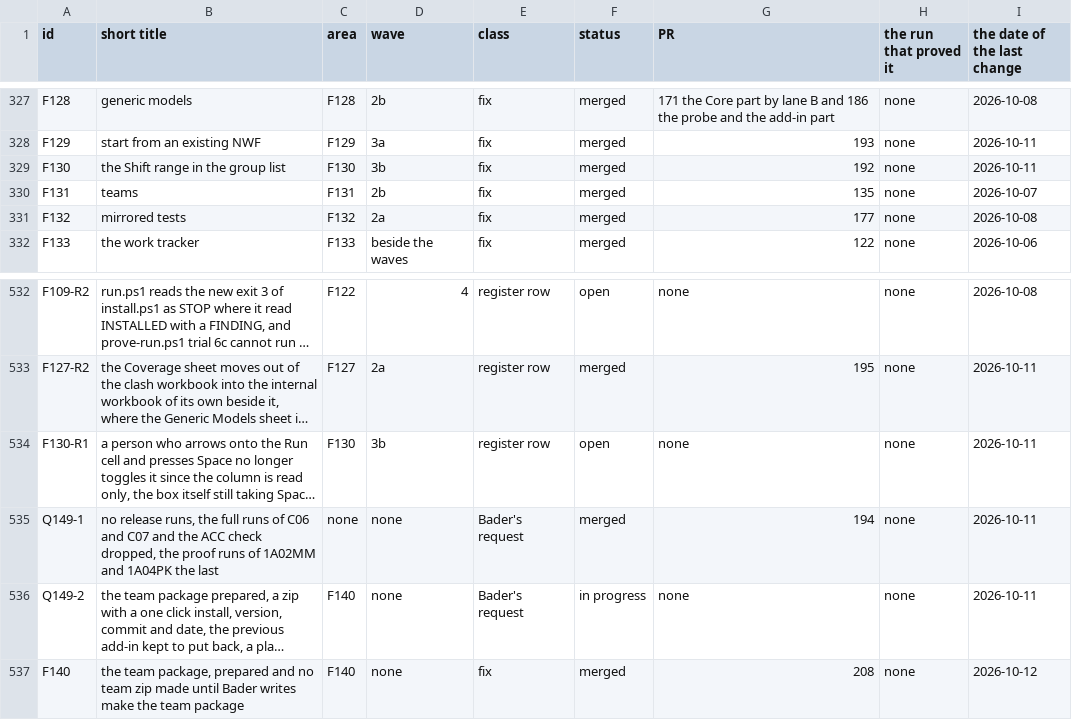
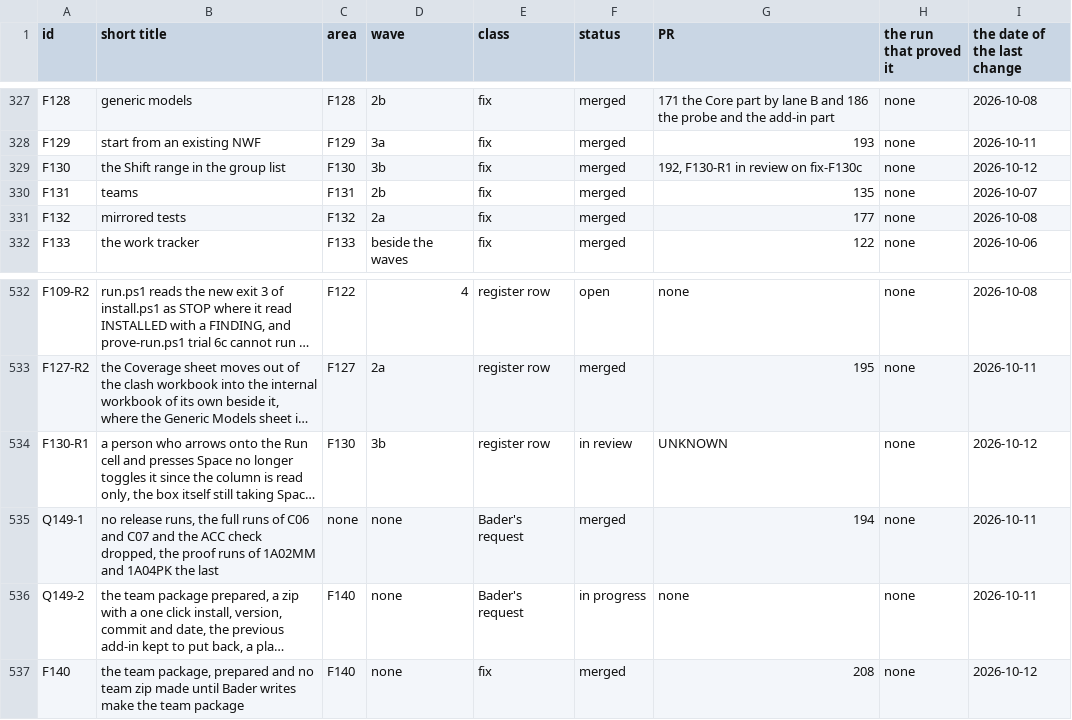
Before and after one commit to baderrahal/PAR_NWC-Federator-V2, a CSV file: steps/tracker.csv, drawn as a sheet; only a part is shown, gaps mark what is left out; long unchanged cells end in …; the diff names each change by its address in the sheet, - before the commit and + after, or states it on an @@ line.

Commit message:
F130 the space bar on the Run cell ticks again, F130-R1
The read only template column of F130 left Space on the Run cell ticking nothing, where the
stock column took it as a tick. The grid's PreviewKeyDown takes Space on a Run cell, flips the
row where it can be ticked and goes the way a click goes, through RunBoxFlipped, Shift making
the range. Space on the box itself is left to the box. No Core change.

Core tests 2921 passed before and after, 0 failed, 0 skipped. Build 0 warnings 0 errors.

```diff
--- a/steps/tracker.csv
+++ b/steps/tracker.csv
-G329 (PR): 192
+G329 (PR): 192, F130-R1 in review on fix-F130c
-I329 (the date of the last change): 2026-10-11
+I329 (the date of the last change): 2026-10-12
-F534 (status): open
+F534 (status): in review
-G534 (PR): none
+G534 (PR): UNKNOWN
-I534 (the date of the last change): 2026-10-11
+I534 (the date of the last change): 2026-10-12
```
Also changed, not shown: 8 other files.
